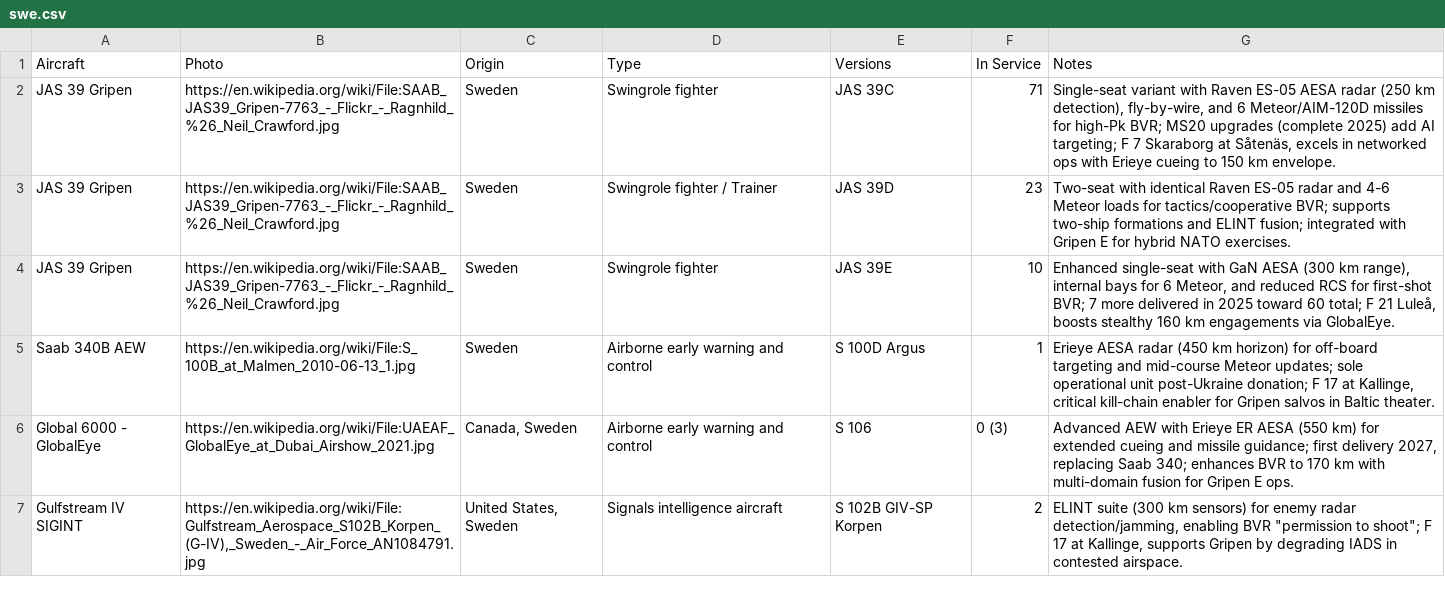
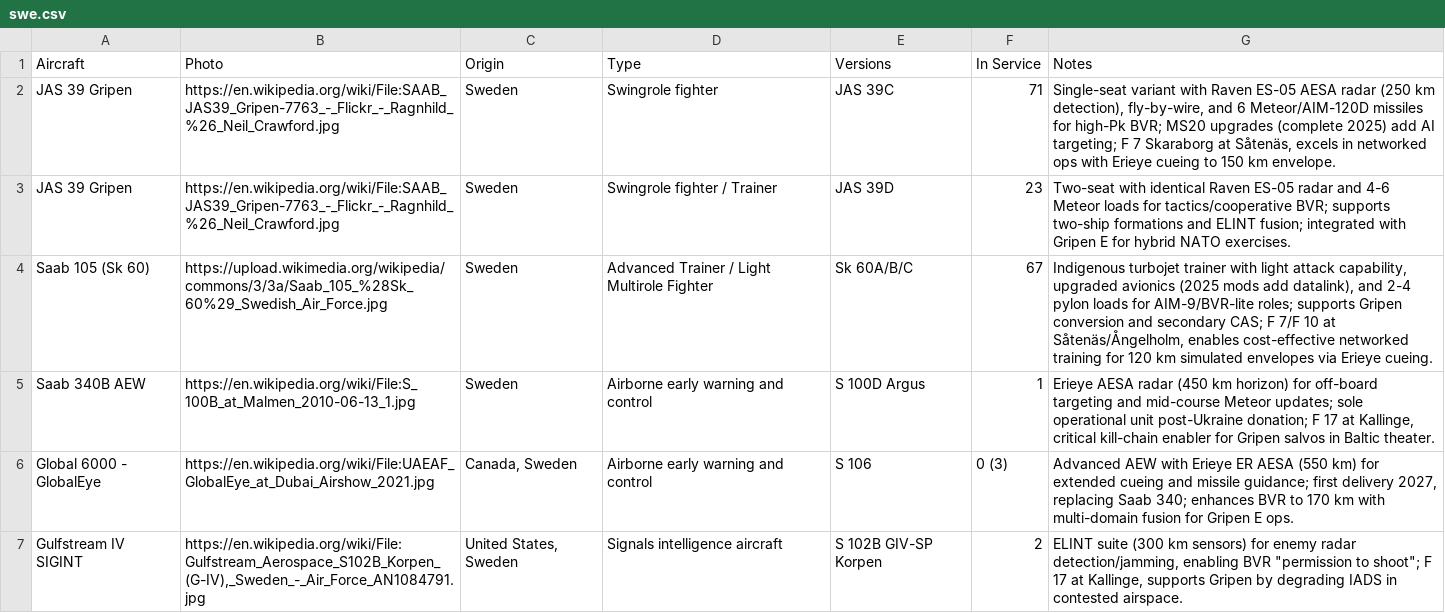
Before and after one commit to ayeeff/aircombat, a CSV file: data/swe.csv, drawn as a sheet; only a part is shown.

Commit message:
Update swe.csv

```diff
--- a/data/swe.csv
+++ b/data/swe.csv
@@ -3,3 +3,3 @@ JAS 39 Gripen,https://en.wikipedia.org/wiki/File:SAAB_JAS39_Gripen-7763_-_Flickr
 JAS 39 Gripen,https://en.wikipedia.org/wiki/File:SAAB_JAS39_Gripen-7763_-_Flickr_-_Ragnhild_%26_Neil_Crawford.jpg,Sweden,Swingrole fighter / Trainer,JAS 39D,23,Two-seat with identical Raven ES-05 radar and 4-6 Meteor loads for tactics/cooperative BVR; supports two-ship formations and ELINT fusion; integrated with Gripen E for hybrid NATO exercises.
-JAS 39 Gripen,https://en.wikipedia.org/wiki/File:SAAB_JAS39_Gripen-7763_-_Flickr_-_Ragnhild_%26_Neil_Crawford.jpg,Sweden,Swingrole fighter,JAS 39E,10,"Enhanced single-seat with GaN AESA (300 km range), internal bays for 6 Meteor, and reduced RCS for first-shot BVR; 7 more delivered in 2025 toward 60 total; F 21 Luleå, boosts stealthy 160 km engagements via GlobalEye."
+Saab 105 (Sk 60),https://upload.wikimedia.org/wikipedia/commons/3/3a/Saab_105_%28Sk_60%29_Swedish_Air_Force.jpg,Sweden,Advanced Trainer / Light Multirole Fighter,Sk 60A/B/C,67,"Indigenous turbojet trainer with light attack capability, upgraded avionics (2025 mods add datalink), and 2-4 pylon loads for AIM-9/BVR-lite roles; supports Gripen conversion and secondary CAS; F 7/F 10 at Såtenäs/Ångelholm, enables cost-effective networked training for 120 km simulated envelopes via Erieye cueing."
 Saab 340B AEW,https://en.wikipedia.org/wiki/File:S_100B_at_Malmen_2010-06-13_1.jpg,Sweden,Airborne early warning and control,S 100D Argus,1,"Erieye AESA radar (450 km horizon) for off-board targeting and mid-course Meteor updates; sole operational unit post-Ukraine donation; F 17 at Kallinge, critical kill-chain enabler for Gripen salvos in Baltic theater."
```
